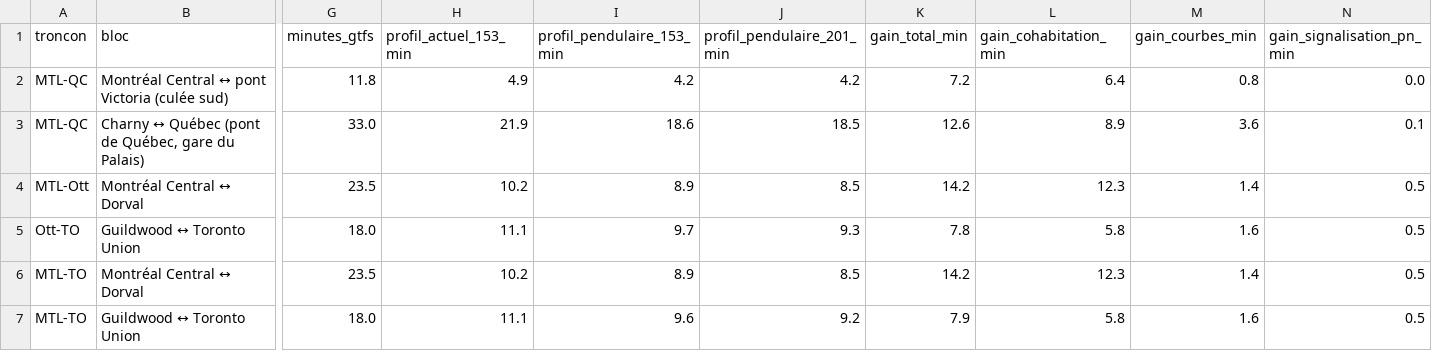
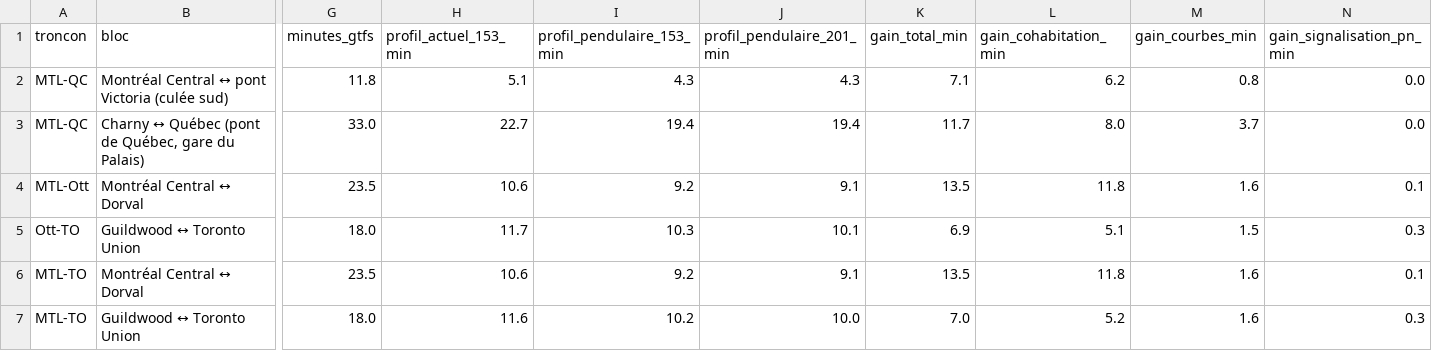
Before and after one commit to Vincent53212/corridor-via-rapport-minimal, a CSV file: livrables/gains_urbains.csv, drawn as a sheet; only a part is shown, gaps mark what is left out; the diff names each change by its address in the sheet, - before the commit and + after, or states it on an @@ line.

```diff
--- a/livrables/gains_urbains.csv
+++ b/livrables/gains_urbains.csv
-H2 (profil_actuel_153_min): 4.9
+H2 (profil_actuel_153_min): 5.1
-I2 (profil_pendulaire_153_min): 4.2
+I2 (profil_pendulaire_153_min): 4.3
-J2 (profil_pendulaire_201_min): 4.2
+J2 (profil_pendulaire_201_min): 4.3
-K2 (gain_total_min): 7.2
+K2 (gain_total_min): 7.1
-L2 (gain_cohabitation_min): 6.4
+L2 (gain_cohabitation_min): 6.2
-H3 (profil_actuel_153_min): 21.9
+H3 (profil_actuel_153_min): 22.7
-I3 (profil_pendulaire_153_min): 18.6
+I3 (profil_pendulaire_153_min): 19.4
-J3 (profil_pendulaire_201_min): 18.5
+J3 (profil_pendulaire_201_min): 19.4
-K3 (gain_total_min): 12.6
+K3 (gain_total_min): 11.7
-L3 (gain_cohabitation_min): 8.9
+L3 (gain_cohabitation_min): 8.0
-M3 (gain_courbes_min): 3.6
+M3 (gain_courbes_min): 3.7
-N3 (gain_signalisation_pn_min): 0.1
+N3 (gain_signalisation_pn_min): 0.0
-H4 (profil_actuel_153_min): 10.2
+H4 (profil_actuel_153_min): 10.6
-I4 (profil_pendulaire_153_min): 8.9
+I4 (profil_pendulaire_153_min): 9.2
-J4 (profil_pendulaire_201_min): 8.5
+J4 (profil_pendulaire_201_min): 9.1
-K4 (gain_total_min): 14.2
+K4 (gain_total_min): 13.5
-L4 (gain_cohabitation_min): 12.3
+L4 (gain_cohabitation_min): 11.8
-M4 (gain_courbes_min): 1.4
+M4 (gain_courbes_min): 1.6
-N4 (gain_signalisation_pn_min): 0.5
+N4 (gain_signalisation_pn_min): 0.1
-H5 (profil_actuel_153_min): 11.1
+H5 (profil_actuel_153_min): 11.7
-I5 (profil_pendulaire_153_min): 9.7
+I5 (profil_pendulaire_153_min): 10.3
-J5 (profil_pendulaire_201_min): 9.3
+J5 (profil_pendulaire_201_min): 10.1
-K5 (gain_total_min): 7.8
+K5 (gain_total_min): 6.9
-L5 (gain_cohabitation_min): 5.8
+L5 (gain_cohabitation_min): 5.1
-M5 (gain_courbes_min): 1.6
+M5 (gain_courbes_min): 1.5
-N5 (gain_signalisation_pn_min): 0.5
+N5 (gain_signalisation_pn_min): 0.3
-H6 (profil_actuel_153_min): 10.2
+H6 (profil_actuel_153_min): 10.6
-I6 (profil_pendulaire_153_min): 8.9
+I6 (profil_pendulaire_153_min): 9.2
-J6 (profil_pendulaire_201_min): 8.5
+J6 (profil_pendulaire_201_min): 9.1
-K6 (gain_total_min): 14.2
+K6 (gain_total_min): 13.5
-L6 (gain_cohabitation_min): 12.3
+L6 (gain_cohabitation_min): 11.8
-M6 (gain_courbes_min): 1.4
+M6 (gain_courbes_min): 1.6
-N6 (gain_signalisation_pn_min): 0.5
+N6 (gain_signalisation_pn_min): 0.1
-H7 (profil_actuel_153_min): 11.1
+H7 (profil_actuel_153_min): 11.6
-I7 (profil_pendulaire_153_min): 9.6
+I7 (profil_pendulaire_153_min): 10.2
-J7 (profil_pendulaire_201_min): 9.2
+J7 (profil_pendulaire_201_min): 10.0
-K7 (gain_total_min): 7.9
+K7 (gain_total_min): 7.0
-L7 (gain_cohabitation_min): 5.8
+L7 (gain_cohabitation_min): 5.2
-N7 (gain_signalisation_pn_min): 0.5
+N7 (gain_signalisation_pn_min): 0.3
```
Also changed, not shown: livrables/decomposition_gains.csv, livrables/sous_sections_montreal_quebec.csv, 33 other files.
